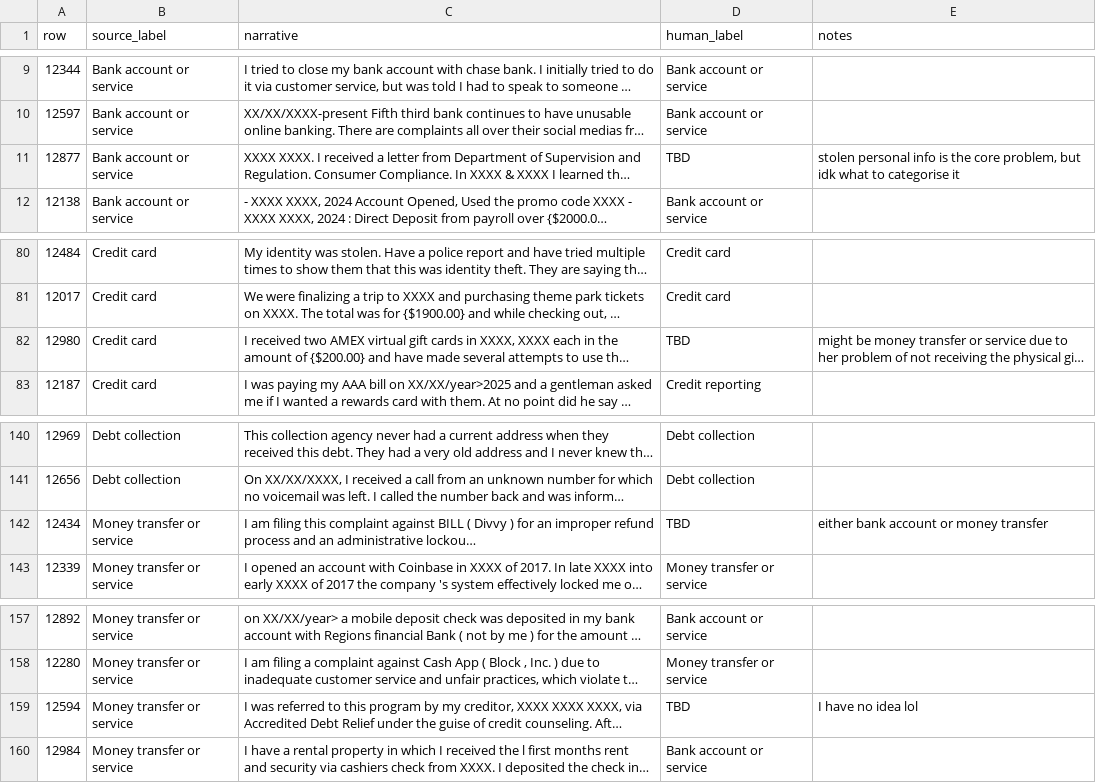
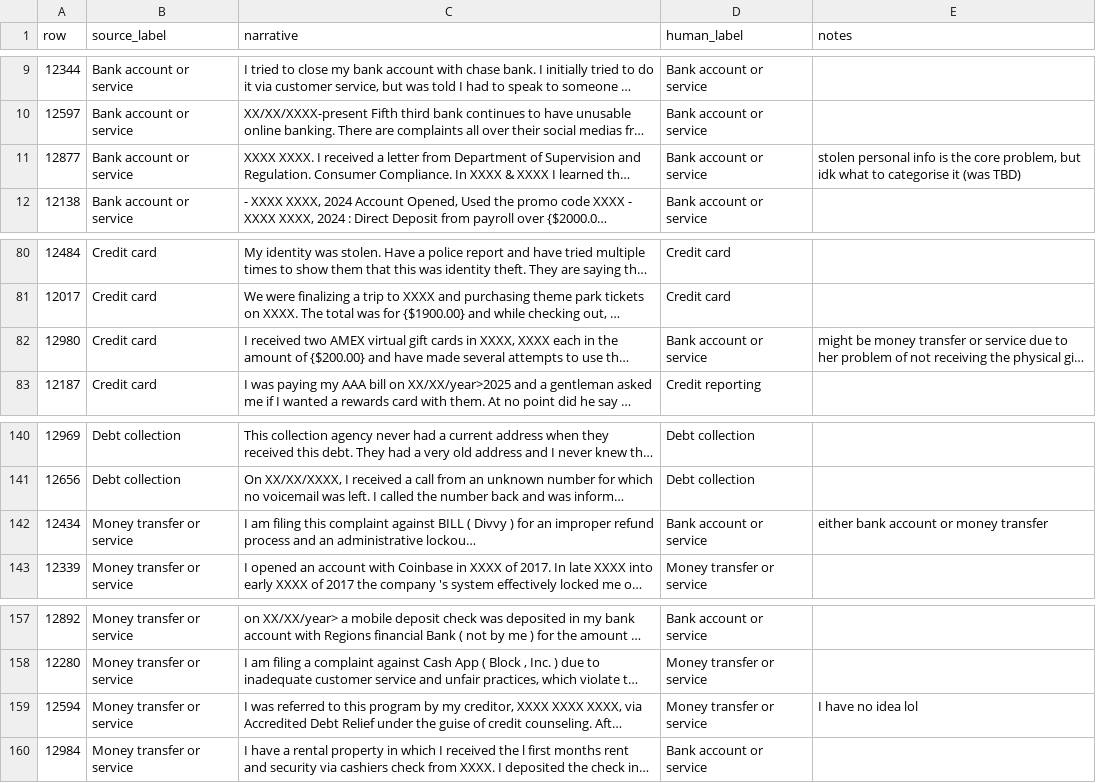
Before and after one commit to zhenane/ICT3113-P1-12, a CSV file: golden-test-set/labels/labels_ernest.csv, drawn as a sheet; only a part is shown, gaps mark what is left out; long unchanged cells end in …; the diff names each change by its address in the sheet, - before the commit and + after, or states it on an @@ line.

Commit message:
updated

```diff
--- a/golden-test-set/labels/labels_ernest.csv
+++ b/golden-test-set/labels/labels_ernest.csv
-D11 (human_label): TBD
+D11 (human_label): Bank account or service
-E11 (notes): …categorise it
+E11 (notes): …categorise it (was TBD)
-D82 (human_label): TBD
+D82 (human_label): Bank account or service
-D142 (human_label): TBD
+D142 (human_label): Bank account or service
-D159 (human_label): TBD
+D159 (human_label): Money transfer or service
```
